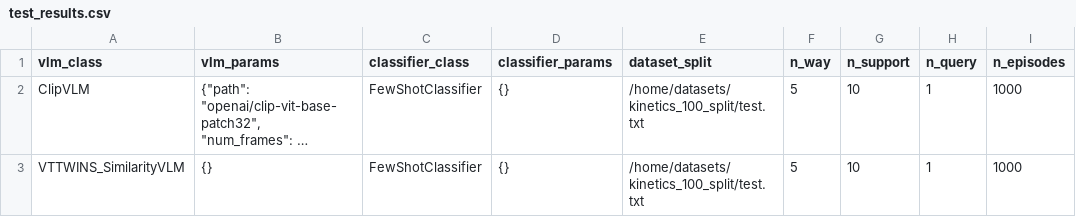
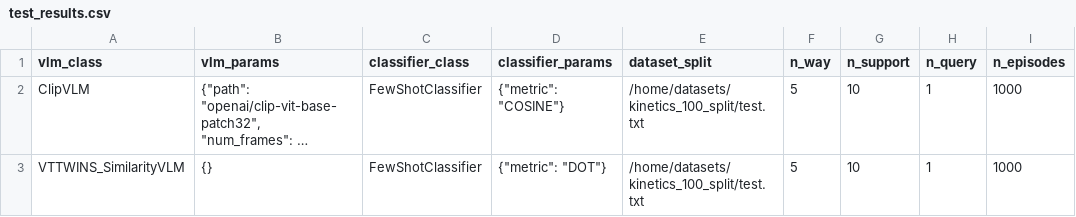
Before and after one commit to zanedurante/vlm_benchmark, a CSV file: test_results.csv, drawn as a sheet; only a part is shown; long unchanged cells end in …; the diff names each change by its address in the sheet, - before the commit and + after, or states it on an @@ line.

Commit message:
Test Format Small Update

```diff
--- a/test_results.csv
+++ b/test_results.csv
-D2 (classifier_params): {}
+D2 (classifier_params): {"metric": "COSINE"}
-D3 (classifier_params): {}
+D3 (classifier_params): {"metric": "DOT"}
```
Also changed, not shown: 3 other files.
